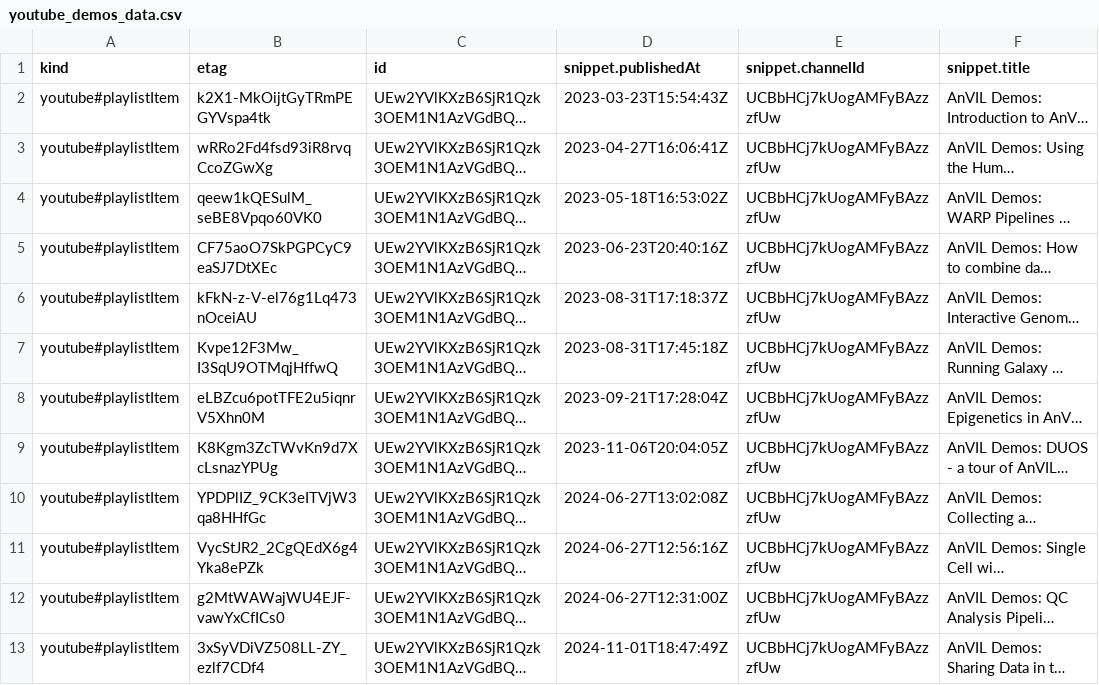
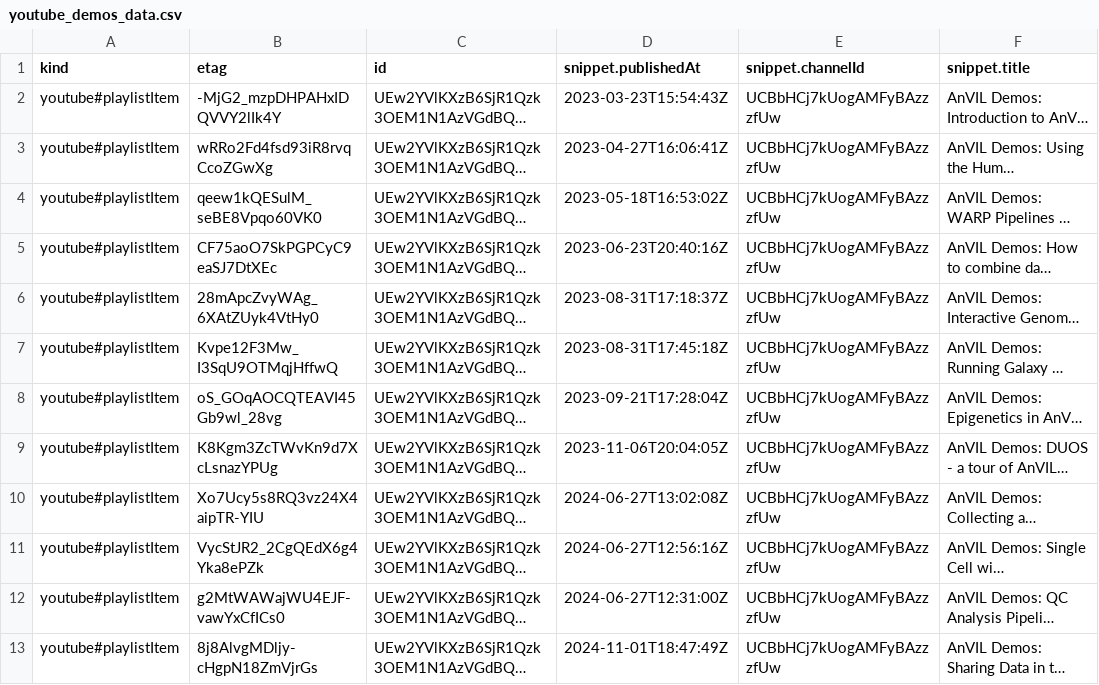
Before and after one commit to fhdsl/AnVIL_Collection, a CSV file: resources/youtube_demos_data.csv, drawn as a sheet; only a part is shown; long unchanged cells end in …; the diff names each change by its address in the sheet, - before the commit and + after, or states it on an @@ line.

```diff
--- a/resources/youtube_demos_data.csv
+++ b/resources/youtube_demos_data.csv
-B2 (etag): k2X1-MkOijtGyTRmPEGYVspa4tk
+B2 (etag): -MjG2_mzpDHPAHxIDQVVY2lIk4Y
-B6 (etag): kFkN-z-V-el76g1Lq473nOceiAU
+B6 (etag): 28mApcZvyWAg_6XAtZUyk4VtHy0
-B8 (etag): eLBZcu6potTFE2u5iqnrV5Xhn0M
+B8 (etag): oS_GOqAOCQTEAVI45Gb9wl_28vg
-B10 (etag): YPDPlIZ_9CK3eITVjW3qa8HHfGc
+B10 (etag): Xo7Ucy5s8RQ3vz24X4aipTR-YIU
-B13 (etag): 3xSyVDiVZ508LL-ZY_ezlf7CDf4
+B13 (etag): 8j8AlvgMDljy-cHgpN18ZmVjrGs
```
Also changed, not shown: resources/youtube_anvil_wdl_data.csv, resources/youtube_gdscn_sars_data.csv, 3 other files.
